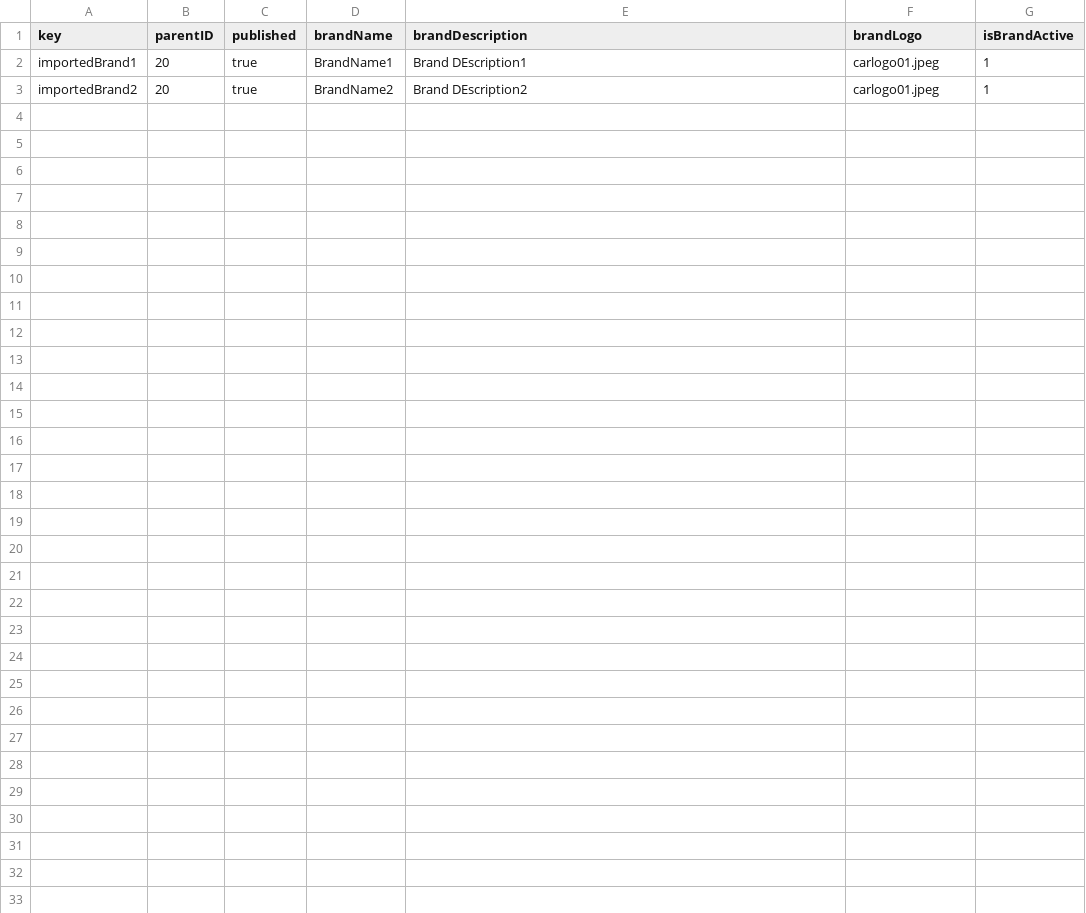
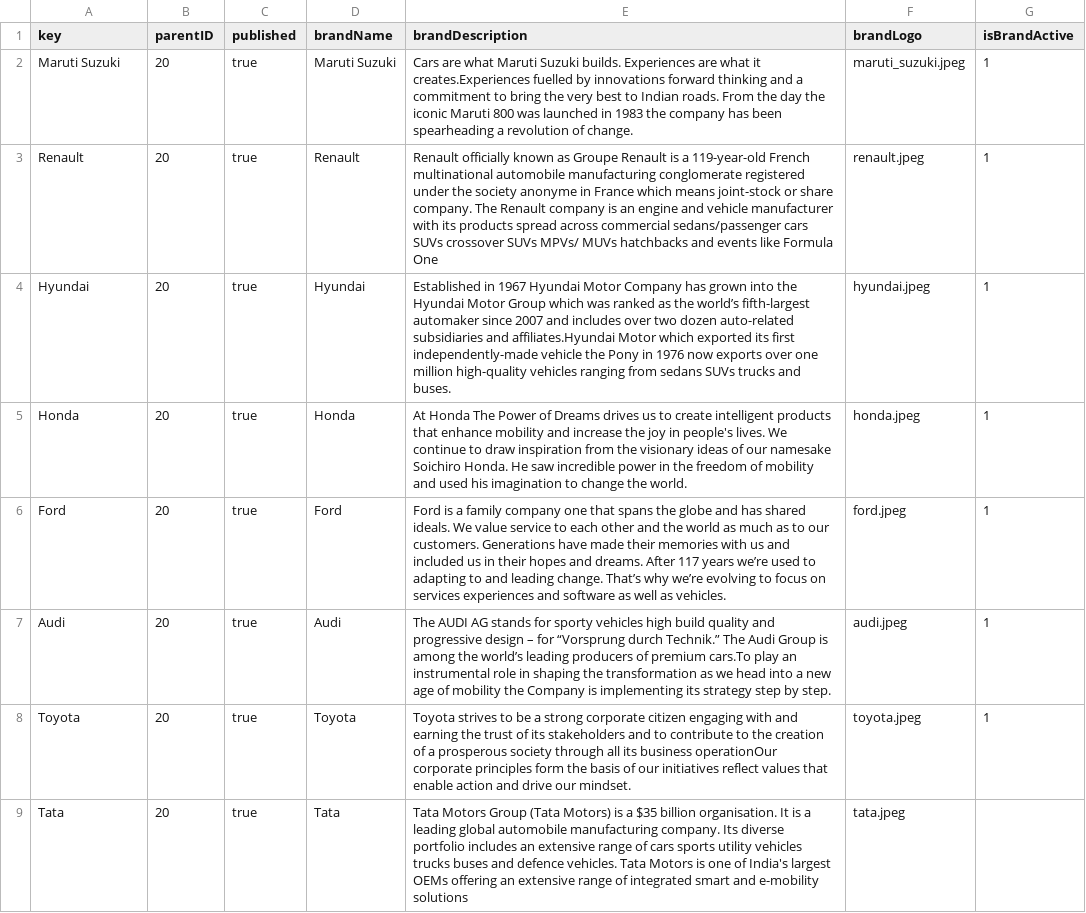
Before and after one commit to raghavo9/automobile_final, a CSV file: brand_data.csv, drawn as a sheet.

Commit message:
added the real world data

```diff
--- a/brand_data.csv
+++ b/brand_data.csv
@@ -1,3 +1,9 @@
 key,parentID,published,brandName,brandDescription,brandLogo,isBrandActive
-importedBrand1,20,true,BrandName1,Brand DEscription1,carlogo01.jpeg,1
-importedBrand2,20,true,BrandName2,Brand DEscription2,carlogo01.jpeg,1
+Maruti Suzuki,20,true,Maruti Suzuki,Cars are what Maruti Suzuki builds. Experiences are what it creates.Experiences fuelled by innovations forward thinking and a commitment to bring the very best to Indian roads. From the day the iconic Maruti 800 was launched in 1983 the company has been spearheading a revolution of change.,maruti_suzuki.jpeg,1
+Renault,20,true,Renault,Renault officially known as Groupe Renault is a 119-year-old French multinational automobile manufacturing conglomerate registered under the society anonyme in France which means joint-stock or share company. The Renault company is an engine and vehicle manufacturer with its products spread across commercial sedans/passenger cars SUVs crossover SUVs MPVs/ MUVs hatchbacks and events like Formula One ,renault.jpeg,1
+Hyundai,20,true,Hyundai, Established in 1967 Hyundai Motor Company has grown into the Hyundai Motor Group which was ranked as the world’s fifth-largest automaker since 2007 and includes over two dozen auto-related subsidiaries and affiliates.Hyundai Motor which exported its first independently-made vehicle the Pony in 1976 now exports over one million high-quality vehicles ranging from sedans SUVs trucks and buses.,hyundai.jpeg,1
+Honda,20,true,Honda,At Honda The Power of Dreams drives us to create intelligent products that enhance mobility and increase the joy in people's lives. We continue to draw inspiration from the visionary ideas of our namesake Soichiro Honda. He saw incredible power in the freedom of mobility and used his imagination to change the world.,honda.jpeg,1
+Ford,20,true,Ford,Ford is a family company one that spans the globe and has shared ideals. We value service to each other and the world as much as to our customers. Generations have made their memories with us and included us in their hopes and dreams. After 117 years we’re used to adapting to and leading change. That’s why we’re evolving to focus on services experiences and software as well as vehicles.,ford.jpeg,1
+Audi,20,true,Audi,The AUDI AG stands for sporty vehicles high build quality and progressive design – for “Vorsprung durch Technik.” The Audi Group is among the world’s leading producers of premium cars.To play an instrumental role in shaping the transformation as we head into a new age of mobility the Company is implementing its strategy step by step.,audi.jpeg,1
+Toyota,20,true,Toyota,Toyota strives to be a strong corporate citizen engaging with and earning the trust of its stakeholders and to contribute to the creation of a prosperous society through all its business operationOur corporate principles form the basis of our initiatives reflect values that enable action and drive our mindset.,toyota.jpeg,1
+Tata,20,true,Tata,Tata Motors Group (Tata Motors) is a $35 billion organisation. It is a leading global automobile manufacturing company. Its diverse portfolio includes an extensive range of cars sports utility vehicles trucks buses and defence vehicles. Tata Motors is one of India's largest OEMs offering an extensive range of integrated smart and e-mobility solutions,tata.jpeg
```
Also changed, not shown: product_data.csv, 24 other files.
